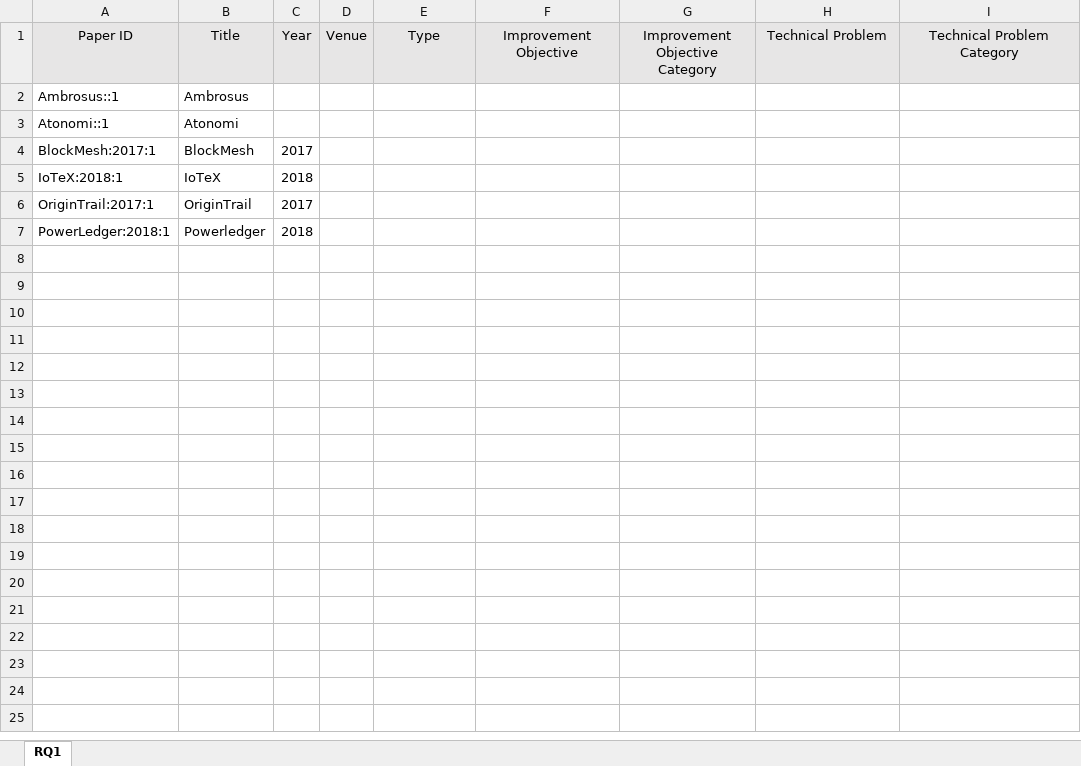
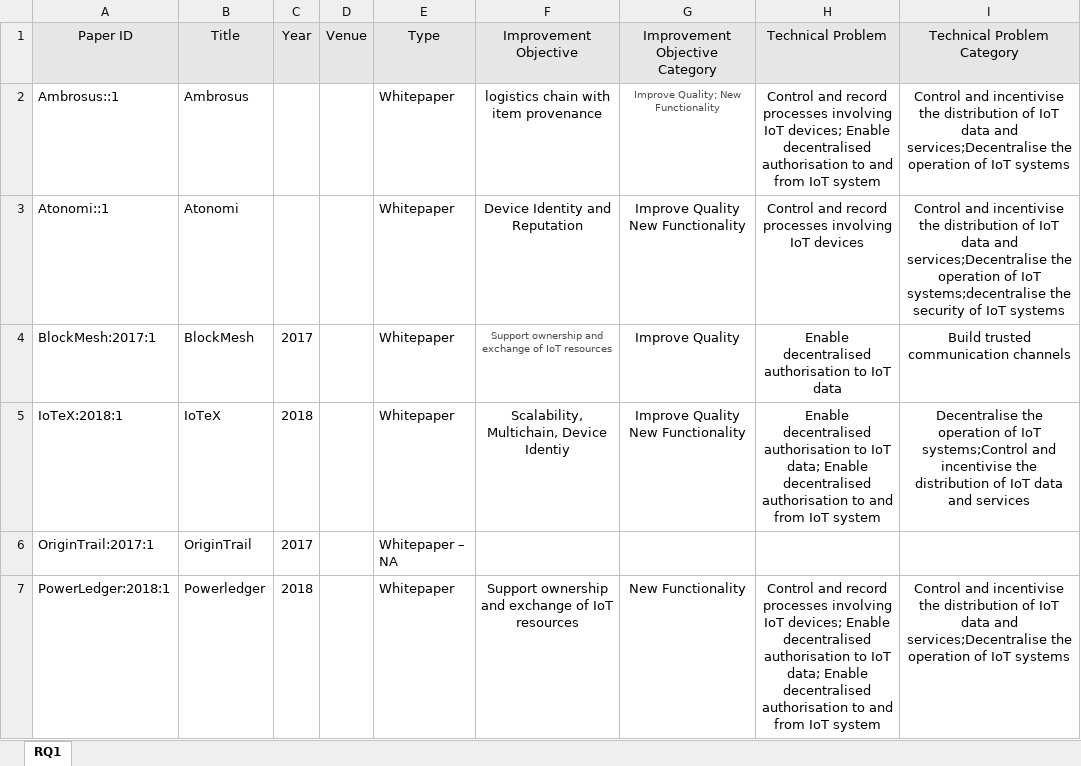
Before and after one commit to nguyentran0212/BC_IoT_SLR, an Excel workbook: DataExtraction/Extracted Data/Industrial works/RQ1_industry.xlsx, sheet RQ1, drawn as a sheet; values as stored, in another font and other column widths than the file's, no borders; charts and pictures not drawn; the diff names each change by its address in the sheet, - before the commit and + after, or states it on an @@ line.

Commit message:
added excel spreadsheets for industry works

```diff
--- a/DataExtraction/Extracted Data/Industrial works/RQ1_industry.xlsx (sheet RQ1)
+++ b/DataExtraction/Extracted Data/Industrial works/RQ1_industry.xlsx (sheet RQ1)
-E2:E5 (Type): (empty)
+E2:E5 (Type): Whitepaper
-F2 (Improvement Objective): (empty)
+F2 (Improvement Objective): logistics chain with item provenance
-G2 (Improvement Objective Category): (empty)
+G2 (Improvement Objective Category): Improve Quality; New Functionality
-H2 (Technical Problem): (empty)
+H2 (Technical Problem): Control and record processes involving IoT devices; Enable decentralised authorisation to and from IoT system
-I2 (Technical Problem Category): (empty)
+I2 (Technical Problem Category): Control and incentivise the distribution of IoT data and services;Decentralise the operation of IoT systems
-F3 (Improvement Objective): (empty)
+F3 (Improvement Objective): Device Identity and Reputation
-G3 (Improvement Objective Category): (empty)
+G3 (Improvement Objective Category): Improve Quality New Functionality
-H3 (Technical Problem): (empty)
+H3 (Technical Problem): Control and record processes involving IoT devices
-I3 (Technical Problem Category): (empty)
+I3 (Technical Problem Category): Control and incentivise the distribution of IoT data and services;Decentralise the operation of IoT systems;decentralise the security of IoT systems
-F4 (Improvement Objective): (empty)
+F4 (Improvement Objective): Support ownership and exchange of IoT resources
-G4 (Improvement Objective Category): (empty)
+G4 (Improvement Objective Category): Improve Quality
-H4 (Technical Problem): (empty)
+H4 (Technical Problem): Enable decentralised authorisation to IoT data
-I4 (Technical Problem Category): (empty)
+I4 (Technical Problem Category): Build trusted communication channels
-F5 (Improvement Objective): (empty)
+F5 (Improvement Objective): Scalability, Multichain, Device Identiy
-G5 (Improvement Objective Category): (empty)
+G5 (Improvement Objective Category): Improve Quality New Functionality
-H5 (Technical Problem): (empty)
+H5 (Technical Problem): Enable decentralised authorisation to IoT data; Enable decentralised authorisation to and from IoT system
-I5 (Technical Problem Category): (empty)
+I5 (Technical Problem Category): Decentralise the operation of IoT systems;Control and incentivise the distribution of IoT data and services
-E6 (Type): (empty)
+E6 (Type): Whitepaper – NA
-E7 (Type): (empty)
+E7 (Type): Whitepaper
-F7 (Improvement Objective): (empty)
+F7 (Improvement Objective): Support ownership and exchange of IoT resources
-G7 (Improvement Objective Category): (empty)
+G7 (Improvement Objective Category): New Functionality
-H7 (Technical Problem): (empty)
+H7 (Technical Problem): Control and record processes involving IoT devices; Enable decentralised authorisation to IoT data; Enable decentralised authorisation to and from IoT system
-I7 (Technical Problem Category): (empty)
+I7 (Technical Problem Category): Control and incentivise the distribution of IoT data and services;Decentralise the operation of IoT systems
```
Also changed, not shown: charts or pictures, DataExtraction/Extracted Data/Industrial works/RQ2_3_industry.xlsx.
